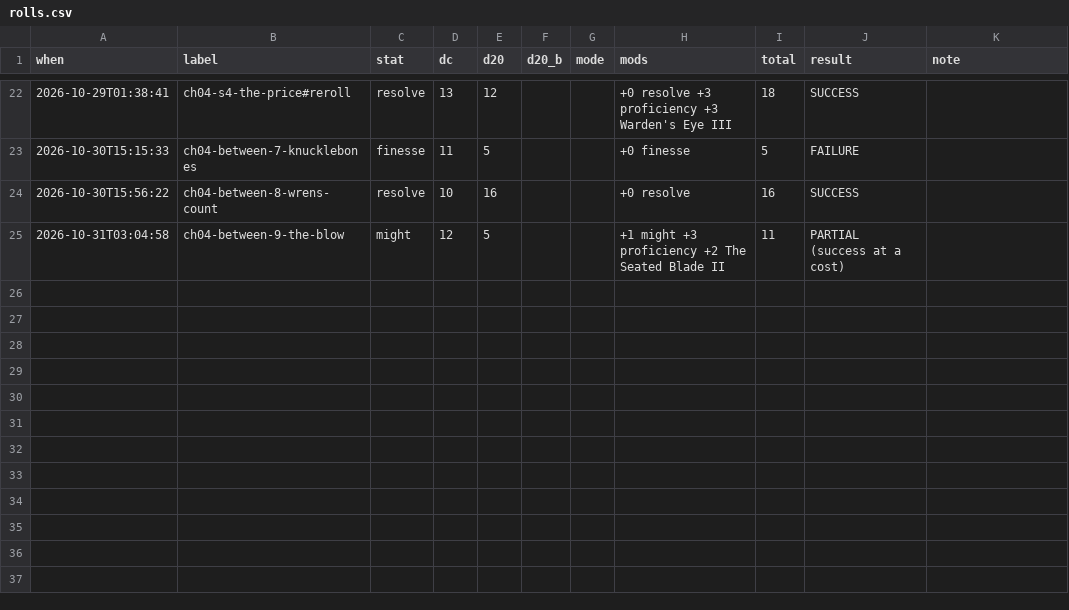
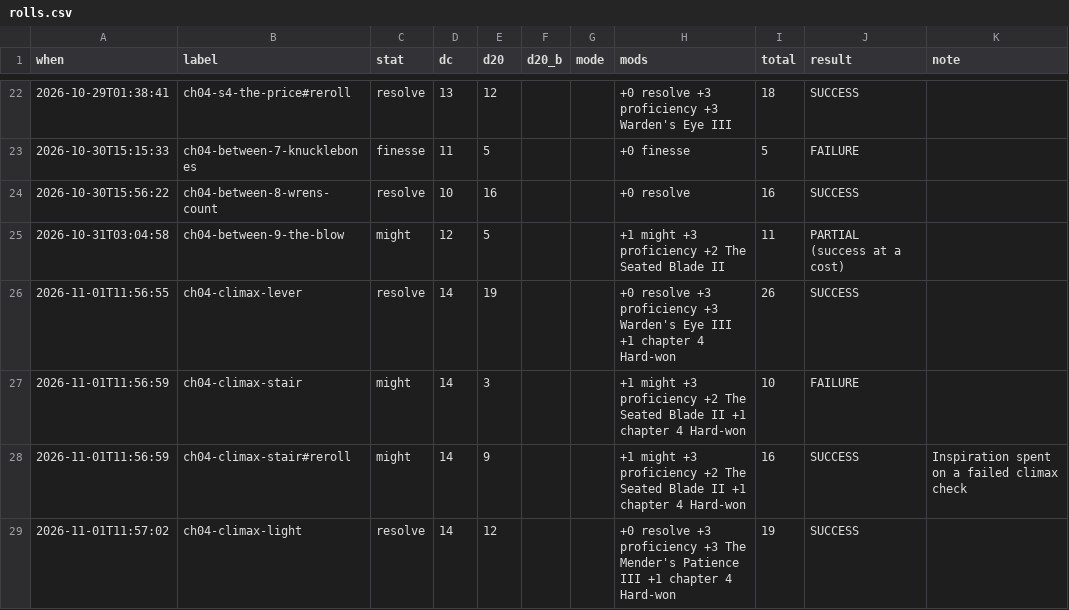
Before and after one commit to bro2jo/leyenda, a CSV file: saga/state/rolls.csv, drawn as a sheet; only a part is shown, gaps mark what is left out; the diff names each change by its address in the sheet, - before the commit and + after, or states it on an @@ line.

```diff
--- a/saga/state/rolls.csv
+++ b/saga/state/rolls.csv
+row 26: 2026-11-01T11:56:55 | ch04-climax-lever | resolve | 14 | 19 |  |  | +0 resolve +3 proficiency +3 Warden's Eye III +1 chapter 4 Hard-won | 26 | SUCCESS
+row 27: 2026-11-01T11:56:59 | ch04-climax-stair | might | 14 | 3 |  |  | +1 might +3 proficiency +2 The Seated Blade II +1 chapter 4 Hard-won | 10 | FAILURE
+row 28: 2026-11-01T11:56:59 | ch04-climax-stair#reroll | might | 14 | 9 |  |  | +1 might +3 proficiency +2 The Seated Blade II +1 chapter 4 Hard-won | 16 | SUCCESS | Inspiration spent on a failed climax check
+row 29: 2026-11-01T11:57:02 | ch04-climax-light | resolve | 14 | 12 |  |  | +0 resolve +3 proficiency +3 The Mender's Patience III +1 chapter 4 Hard-won | 19 | SUCCESS
```
Also changed, not shown: 35 other files.
